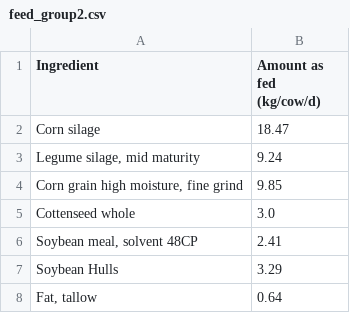
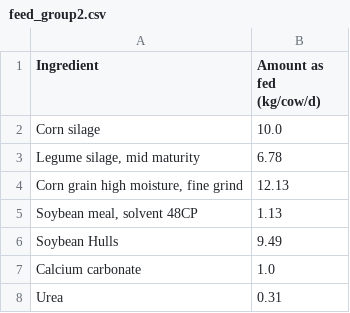
Before and after one commit to YijingGong/Diet-optimization-and-nutritional-grouping, a CSV file: feed_group2.csv, drawn as a sheet.

```diff
--- a/feed_group2.csv
+++ b/feed_group2.csv
@@ -1,8 +1,8 @@
 Ingredient,Amount as fed (kg/cow/d)
-Corn silage,18.47
-"Legume silage, mid maturity",9.24
-"Corn grain high moisture, fine grind",9.85
-Cottenseed whole,3.0
-"Soybean meal, solvent 48CP",2.41
-Soybean Hulls,3.29
-"Fat, tallow",0.64
+Corn silage,10.0
+"Legume silage, mid maturity",6.78
+"Corn grain high moisture, fine grind",12.13
+"Soybean meal, solvent 48CP",1.13
+Soybean Hulls,9.49
+Calcium carbonate,1.0
+Urea,0.31
```
Also changed, not shown: data/min_max_crop_in_diet.csv, feed_group1.csv, 10 other files.
